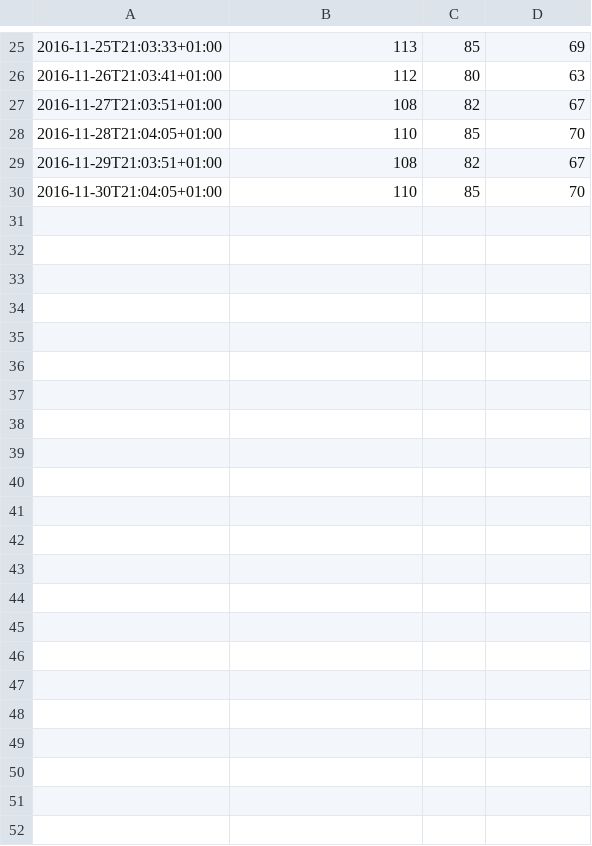
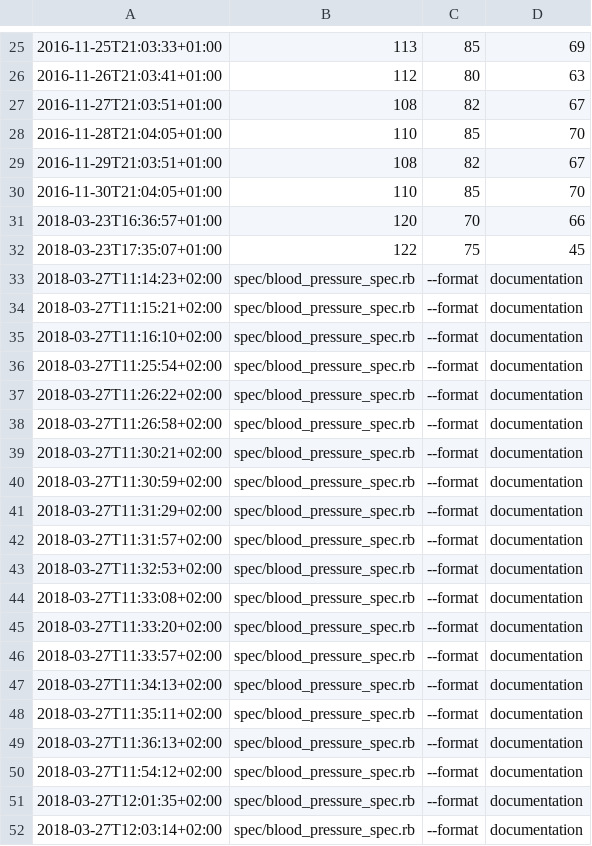
Before and after one commit to irivas/blood_pressure, a CSV file: pressure_measures.csv, drawn as a sheet; only a part is shown, gaps mark what is left out.

```diff
--- a/pressure_measures.csv
+++ b/pressure_measures.csv
@@ -30 +30,23 @@
 2016-11-30T21:04:05+01:00,110,85,70
+2018-03-23T16:36:57+01:00,120,70,66
+2018-03-23T17:35:07+01:00,122,75,45
+2018-03-27T11:14:23+02:00,spec/blood_pressure_spec.rb,--format,documentation
+2018-03-27T11:15:21+02:00,spec/blood_pressure_spec.rb,--format,documentation
+2018-03-27T11:16:10+02:00,spec/blood_pressure_spec.rb,--format,documentation
+2018-03-27T11:25:54+02:00,spec/blood_pressure_spec.rb,--format,documentation
+2018-03-27T11:26:22+02:00,spec/blood_pressure_spec.rb,--format,documentation
+2018-03-27T11:26:58+02:00,spec/blood_pressure_spec.rb,--format,documentation
+2018-03-27T11:30:21+02:00,spec/blood_pressure_spec.rb,--format,documentation
+2018-03-27T11:30:59+02:00,spec/blood_pressure_spec.rb,--format,documentation
+2018-03-27T11:31:29+02:00,spec/blood_pressure_spec.rb,--format,documentation
+2018-03-27T11:31:57+02:00,spec/blood_pressure_spec.rb,--format,documentation
+2018-03-27T11:32:53+02:00,spec/blood_pressure_spec.rb,--format,documentation
+2018-03-27T11:33:08+02:00,spec/blood_pressure_spec.rb,--format,documentation
+2018-03-27T11:33:20+02:00,spec/blood_pressure_spec.rb,--format,documentation
+2018-03-27T11:33:57+02:00,spec/blood_pressure_spec.rb,--format,documentation
+2018-03-27T11:34:13+02:00,spec/blood_pressure_spec.rb,--format,documentation
+2018-03-27T11:35:11+02:00,spec/blood_pressure_spec.rb,--format,documentation
+2018-03-27T11:36:13+02:00,spec/blood_pressure_spec.rb,--format,documentation
+2018-03-27T11:54:12+02:00,spec/blood_pressure_spec.rb,--format,documentation
+2018-03-27T12:01:35+02:00,spec/blood_pressure_spec.rb,--format,documentation
+2018-03-27T12:03:14+02:00,spec/blood_pressure_spec.rb,--format,documentation
```
Also changed, not shown: 6 other files.
